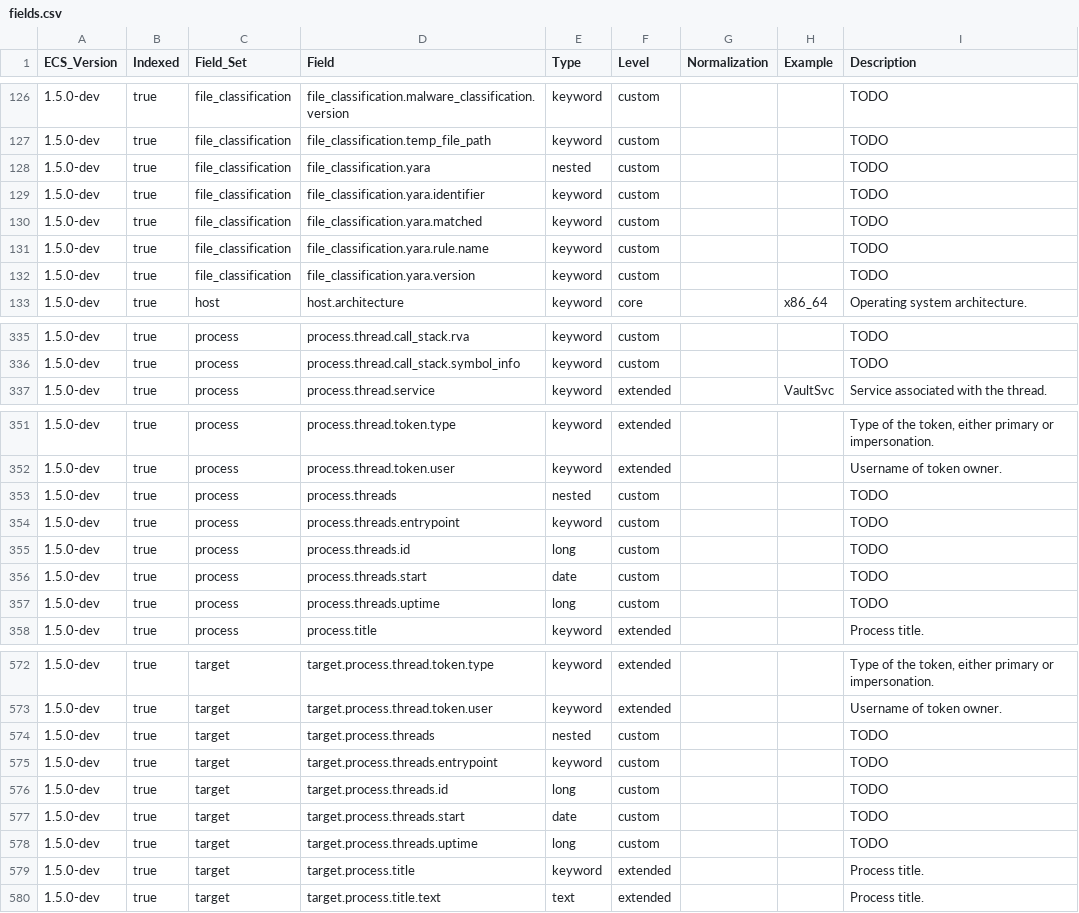
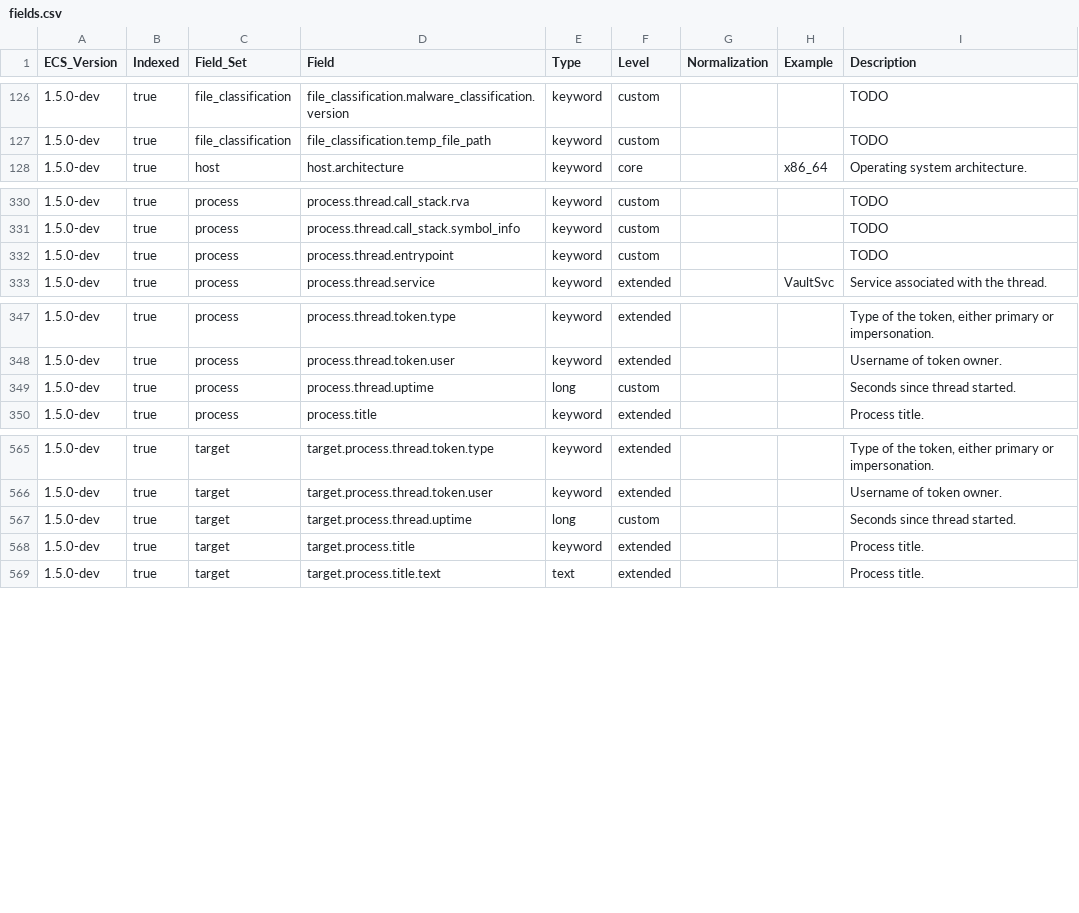
Before and after one commit to elastic/endpoint-package, a CSV file: generated/csv/fields.csv, drawn as a sheet; only a part is shown, gaps mark what is left out; the diff covers the shown part only.

Commit message:
regenerate generated files

```diff
--- a/generated/csv/fields.csv
+++ b/generated/csv/fields.csv
@@ -127,7 +127,2 @@ ECS_Version,Indexed,Field_Set,Field,Type,Level,Normalization,Example,Description
 1.5.0-dev,true,file_classification,file_classification.temp_file_path,keyword,custom,,,TODO
-1.5.0-dev,true,file_classification,file_classification.yara,nested,custom,,,TODO
-1.5.0-dev,true,file_classification,file_classification.yara.identifier,keyword,custom,,,TODO
-1.5.0-dev,true,file_classification,file_classification.yara.matched,keyword,custom,,,TODO
-1.5.0-dev,true,file_classification,file_classification.yara.rule.name,keyword,custom,,,TODO
-1.5.0-dev,true,file_classification,file_classification.yara.version,keyword,custom,,,TODO
 1.5.0-dev,true,host,host.architecture,keyword,core,,x86_64,Operating system architecture.
@@ -336,2 +331,3 @@ ECS_Version,Indexed,Field_Set,Field,Type,Level,Normalization,Example,Description
 1.5.0-dev,true,process,process.thread.call_stack.symbol_info,keyword,custom,,,TODO
+1.5.0-dev,true,process,process.thread.entrypoint,keyword,custom,,,TODO
 1.5.0-dev,true,process,process.thread.service,keyword,extended,,VaultSvc,Service associated with the thread.
@@ -352,7 +348,3 @@ ECS_Version,Indexed,Field_Set,Field,Type,Level,Normalization,Example,Description
 1.5.0-dev,true,process,process.thread.token.user,keyword,extended,,,Username of token owner.
-1.5.0-dev,true,process,process.threads,nested,custom,,,TODO
-1.5.0-dev,true,process,process.threads.entrypoint,keyword,custom,,,TODO
-1.5.0-dev,true,process,process.threads.id,long,custom,,,TODO
-1.5.0-dev,true,process,process.threads.start,date,custom,,,TODO
-1.5.0-dev,true,process,process.threads.uptime,long,custom,,,TODO
+1.5.0-dev,true,process,process.thread.uptime,long,custom,,,Seconds since thread started.
 1.5.0-dev,true,process,process.title,keyword,extended,,,Process title.
@@ -573,7 +566,3 @@ ECS_Version,Indexed,Field_Set,Field,Type,Level,Normalization,Example,Description
 1.5.0-dev,true,target,target.process.thread.token.user,keyword,extended,,,Username of token owner.
-1.5.0-dev,true,target,target.process.threads,nested,custom,,,TODO
-1.5.0-dev,true,target,target.process.threads.entrypoint,keyword,custom,,,TODO
-1.5.0-dev,true,target,target.process.threads.id,long,custom,,,TODO
-1.5.0-dev,true,target,target.process.threads.start,date,custom,,,TODO
-1.5.0-dev,true,target,target.process.threads.uptime,long,custom,,,TODO
+1.5.0-dev,true,target,target.process.thread.uptime,long,custom,,,Seconds since thread started.
 1.5.0-dev,true,target,target.process.title,keyword,extended,,,Process title.
```
Also changed, not shown: 1 added row and 6 edited cells elsewhere in this file, 5 other files.
